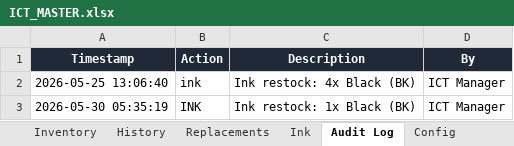
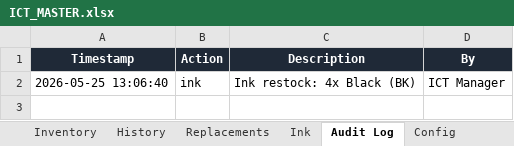
Before and after one commit to Deric254/inventory-control, an Excel workbook: ICT_MASTER.xlsx, sheet Audit Log, drawn as a sheet; values as stored, in another font and other column widths than the file's, no borders; the diff names each change by its address in the sheet, - before the commit and + after, or states it on an @@ line.

```diff
--- a/ICT_MASTER.xlsx (sheet Audit Log)
+++ b/ICT_MASTER.xlsx (sheet Audit Log)
-row 3: 2026-05-30 05:35:19 | INK | Ink restock: 1x Black (BK) | ICT Manager
```
Also changed, not shown: sheet Ink, 2 other files.
